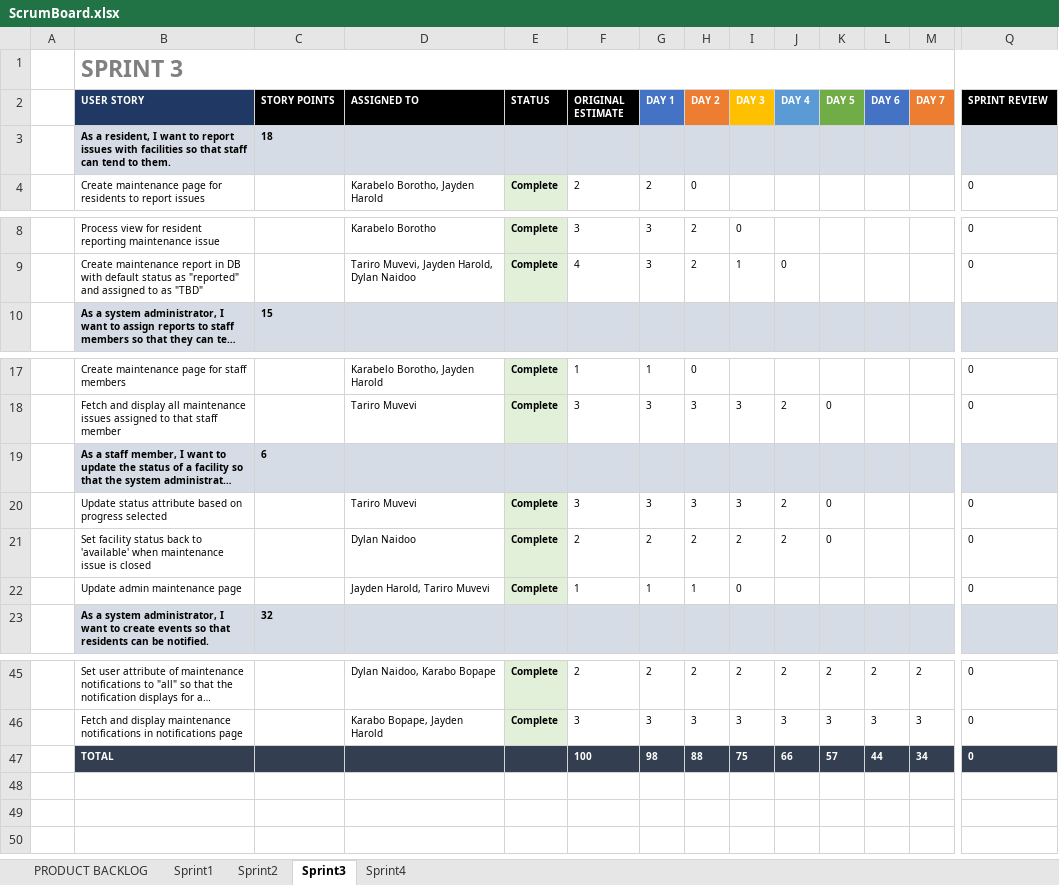
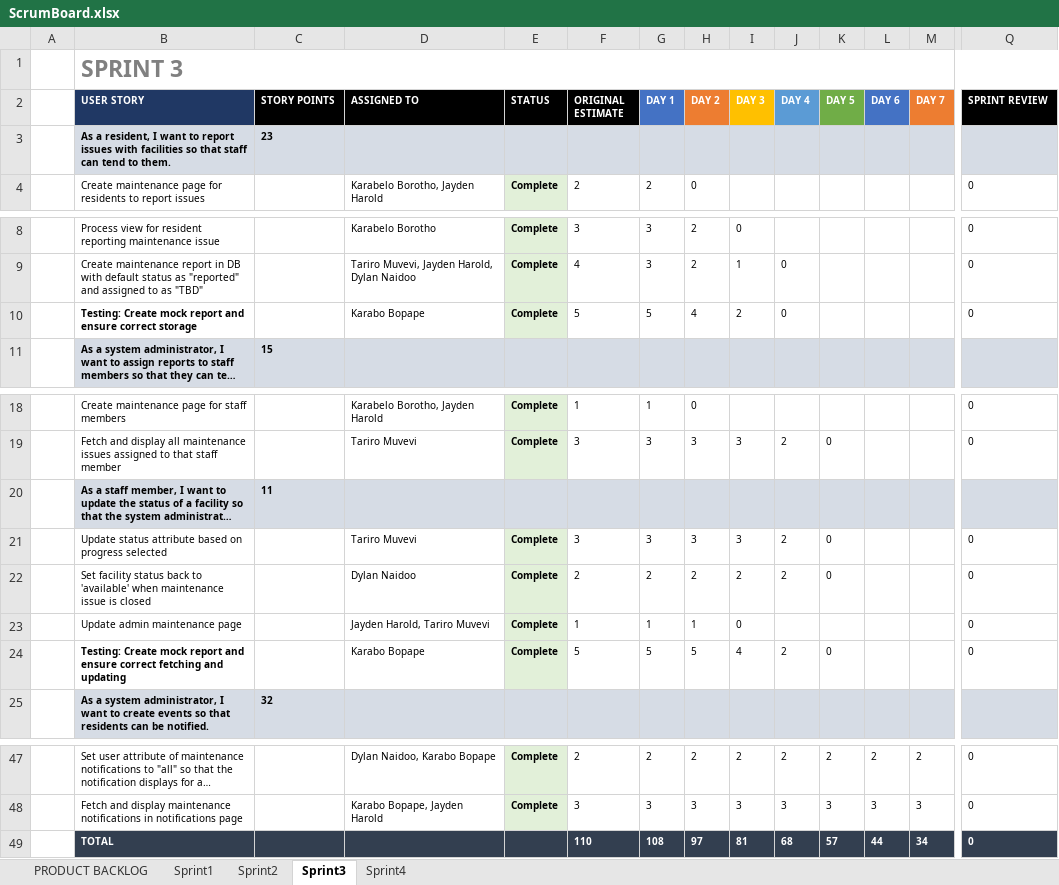
Before and after one commit to Jayden-Harold/Software-Design-Project, an Excel workbook: scrum/ScrumBoard.xlsx, sheet Sprint3, drawn as a sheet; only a part is shown, gaps mark what is left out; long unchanged cells end in …; values as stored, in another font and other column widths than the file's, no borders; charts and pictures not drawn; addresses are those after the commit; rows hold the shown columns only; the diff names each change by its address in the sheet, - before the commit and + after, or states it on an @@ line.

Commit message:
Update Scrum Docs

```diff
--- a/scrum/ScrumBoard.xlsx (sheet Sprint3)
+++ b/scrum/ScrumBoard.xlsx (sheet Sprint3)
-C3 (STORY POINTS): 18
+C3 (STORY POINTS): 23
+row 10:  | Testing: Create mock report and ensure correct storage |  | Karabo Bopape | Complete | 5 | 5 | 4 | 2 | 0 |  |  |  | 0
-C20 (STORY POINTS): 6
+C20 (STORY POINTS): 11
+row 24:  | Testing: Create mock report and ensure correct fetching and updating |  | Karabo Bopape | Complete | 5 | 5 | 5 | 4 | 2 | 0 |  |  | 0
-F49 (ORIGINAL ESTIMATE): 100
+F49 (ORIGINAL ESTIMATE): 110
-G49 (DAY 1): 98
+G49 (DAY 1): 108
-H49 (DAY 2): 88
+H49 (DAY 2): 97
-I49 (DAY 3): 75
+I49 (DAY 3): 81
-J49 (DAY 4): 66
+J49 (DAY 4): 68
```
Also changed, not shown: sheet Sprint2, sheet Sprint1, formulas that keep their value, charts or pictures, 4 other files.
